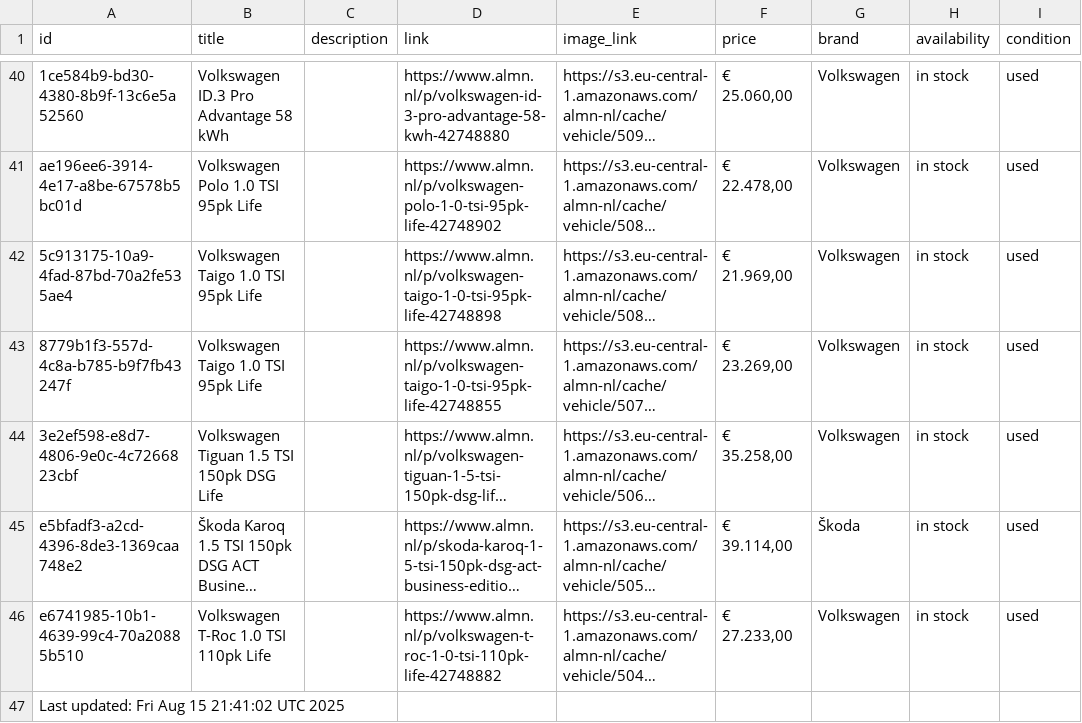
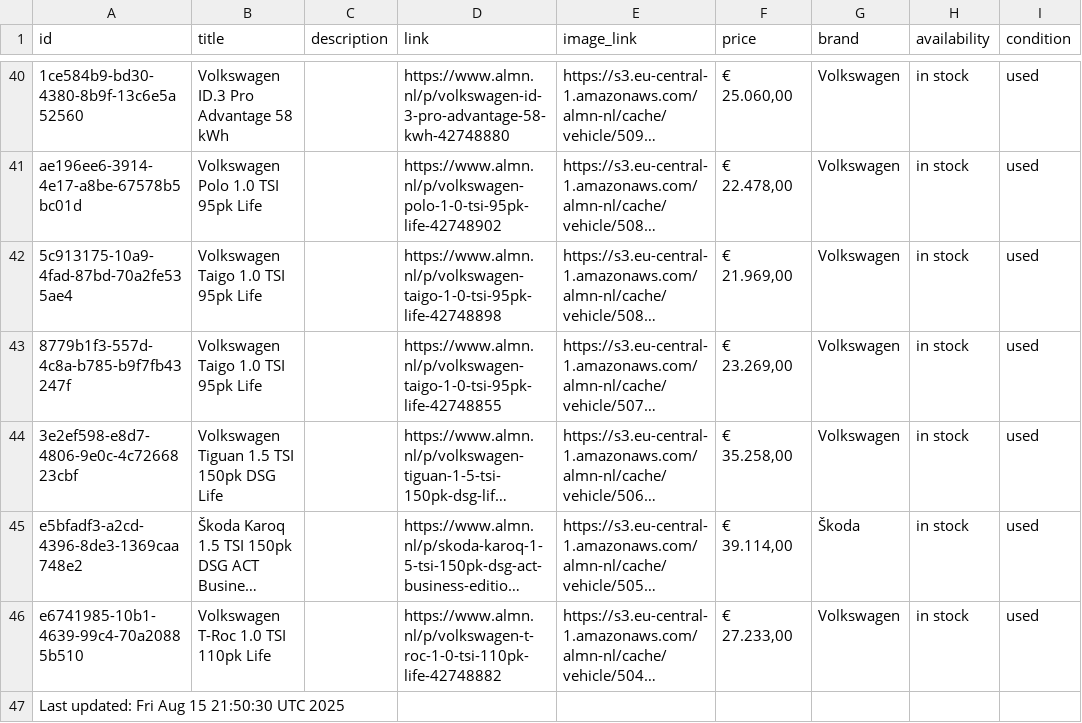
Before and after one commit to maxmovesmarketing/almn_zl, a CSV file: cars.csv, drawn as a sheet; only a part is shown, gaps mark what is left out; long unchanged cells end in …; the diff names each change by its address in the sheet, - before the commit and + after, or states it on an @@ line.

```diff
--- a/cars.csv
+++ b/cars.csv
-A47 (id): Last updated: Fri Aug 15 21:41:02 UTC 2025
+A47 (id): Last updated: Fri Aug 15 21:50:30 UTC 2025
```
